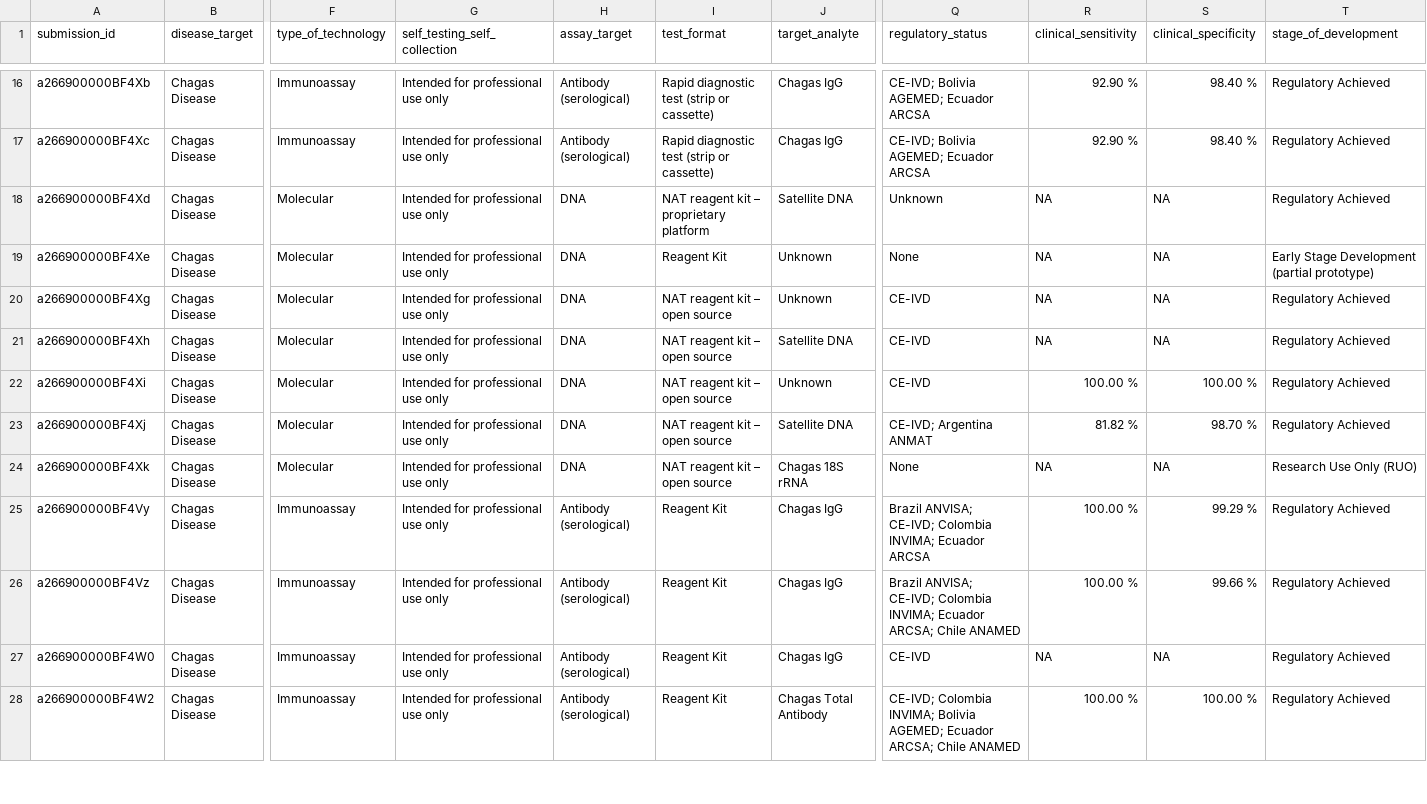
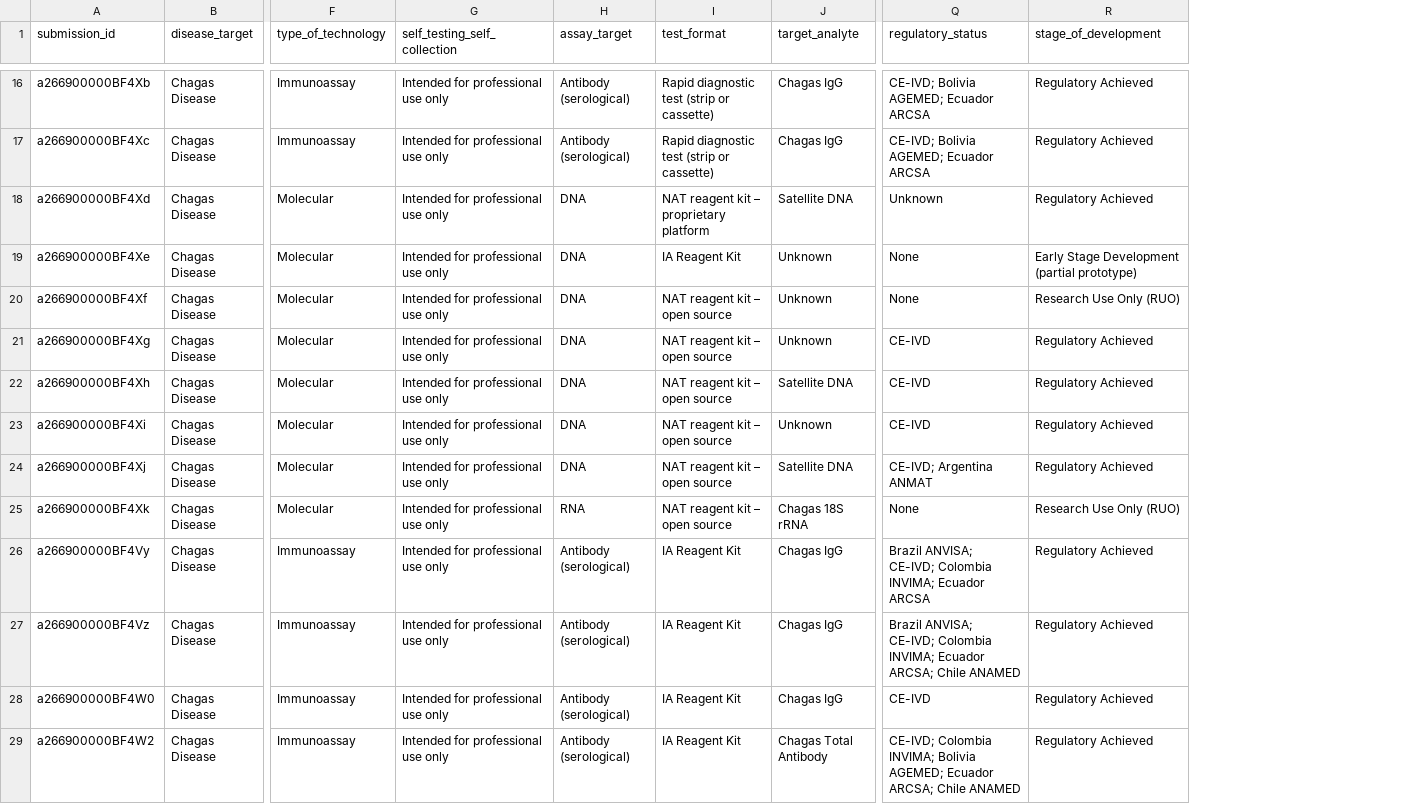
Before and after one commit to finddx/FINDtestdirData, a CSV file: data/chagas_testdir.csv, drawn as a sheet; only a part is shown, gaps mark what is left out; removed rows and columns are numbered as before the commit, all else as after; rows hold the shown columns only; the diff covers the shown part only; the diff names each change by its address in the sheet, - before the commit and + after, or states it on an @@ line.

Commit message:
Update chagas_testdir.csv

```diff
--- a/data/chagas_testdir.csv
+++ b/data/chagas_testdir.csv
-column R (clinical_sensitivity), rows 16-28: 92.90 % | 92.90 % | NA | NA | NA | NA | 100.00 % | 81.82 % | NA | 100.00 % | 100.00 % | NA | 100.00 %
-column S (clinical_specificity), rows 16-28: 98.40 % | 98.40 % | NA | NA | NA | NA | 100.00 % | 98.70 % | NA | 99.29 % | 99.66 % | NA | 100.00 %
-I19 (test_format): Reagent Kit
+I19 (test_format): IA Reagent Kit
+row 20: a266900000BF4Xf | Chagas Disease | Molecular | Intended for professional use only | DNA | NAT reagent kit – open source | Unknown | None | Research Use Only (RUO)
-H25 (assay_target): DNA
+H25 (assay_target): RNA
-I26:I29 (test_format): Reagent Kit
+I26:I29 (test_format): IA Reagent Kit
```
Also changed, not shown: 27 edited cells elsewhere in this file.
